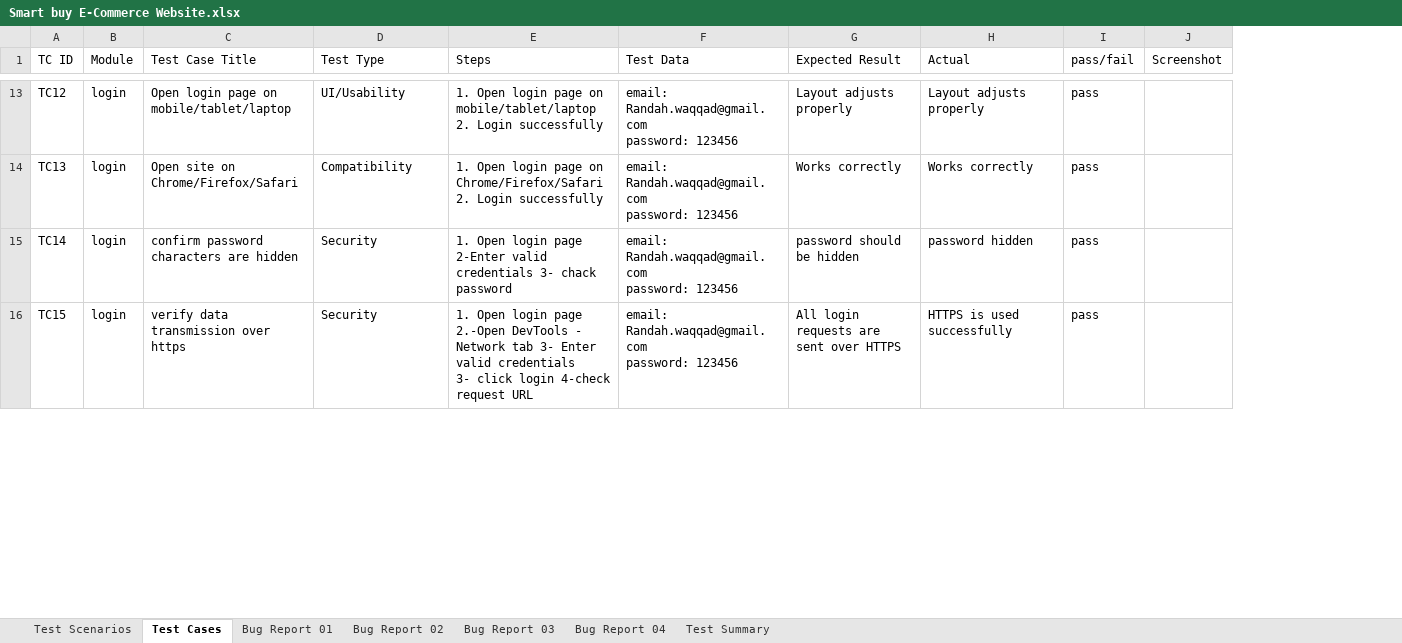
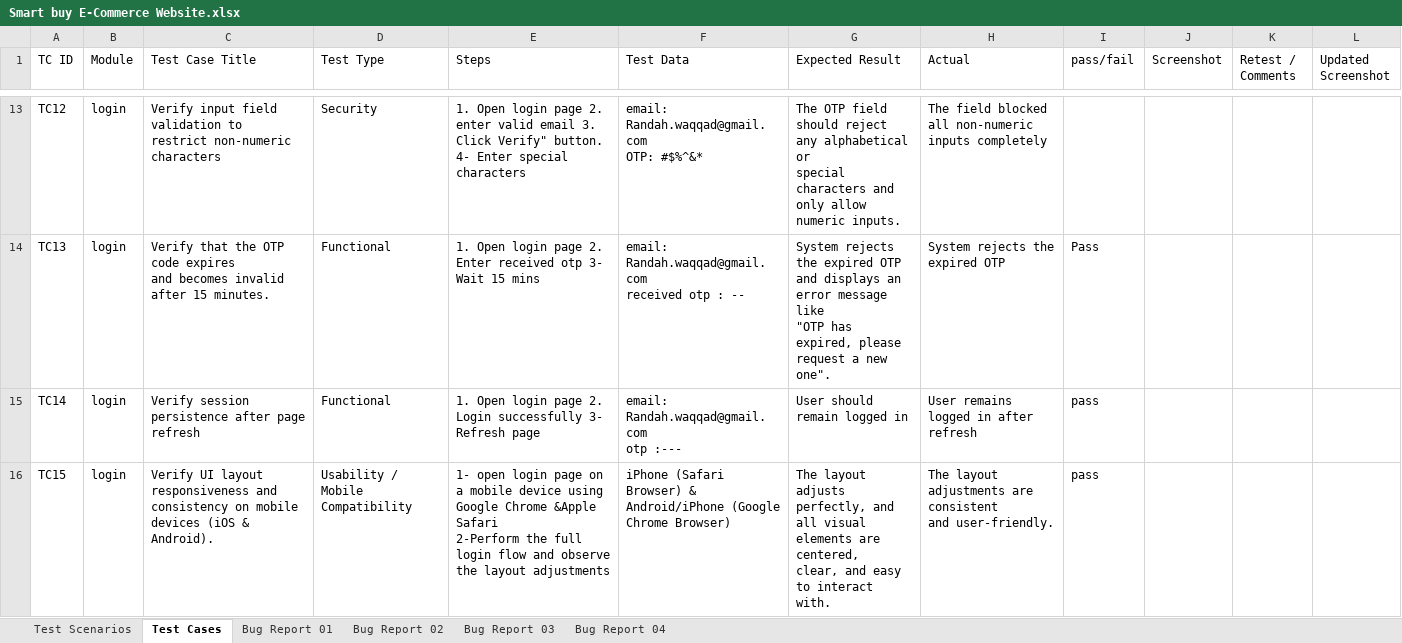
Before and after one commit to randah206/Smart-Buy-QA-Testing-Project, an Excel workbook: Smart buy E-Commerce Website.xlsx, sheet Test Cases, drawn as a sheet; only a part is shown, gaps mark what is left out; values as stored, in another font and other column widths than the file's, no cell formats; charts and pictures not drawn; ↵ is a line break in a cell; the diff covers the shown part only; the diff names each change by its address in the sheet, - before the commit and + after, or states it on an @@ line.

Commit message:
Add files via upload
Add new test cases to the Excel sheet// Update bug report with latest issues found

```diff
--- a/Smart buy E-Commerce Website.xlsx (sheet Test Cases)
+++ b/Smart buy E-Commerce Website.xlsx (sheet Test Cases)
-sheet tab: Test Summary
+column K (Retest / Comments), empty
+column L (Updated Screenshot), empty
-C13 (Test Case Title): Open login page on mobile/tablet/laptop
+C13 (Test Case Title): Verify input field validation to ↵ restrict non-numeric characters
-D13 (Test Type): UI/Usability
+D13 (Test Type): Security
-E13 (Steps): …login page on mobile/tablet/laptop 2. Login successfully
+E13 (Steps): …login page 2. enter valid email 3. Click Verify" button. 4- Enter special characters
-F13 (Test Data): email: Randah.waqqad@gmail.com ↵ password: 123456
+F13 (Test Data): email: Randah.waqqad@gmail.com ↵ OTP: #$%^&*
-G13 (Expected Result): Layout adjusts properly
+G13 (Expected Result): The OTP field should reject any alphabetical or ↵ special characters and only allow numeric inputs.
-H13 (Actual): Layout adjusts properly
+H13 (Actual): The field blocked all non-numeric ↵ inputs completely
-I13 (pass/fail): pass
+I13 (pass/fail): (empty)
-C14 (Test Case Title): Open site on Chrome/Firefox/Safari
+C14 (Test Case Title): Verify that the OTP code expires ↵ and becomes invalid after 15 minutes.
-D14 (Test Type): Compatibility
+D14 (Test Type): Functional
-E14 (Steps): …login page on Chrome/Firefox/Safari 2. Login successfully
+E14 (Steps): …login page 2. Enter received otp 3- Wait 15 mins
-F14 (Test Data): email: Randah.waqqad@gmail.com ↵ password: 123456
+F14 (Test Data): email: Randah.waqqad@gmail.com ↵ received otp : --
-G14 (Expected Result): Works correctly
+G14 (Expected Result): System rejects the expired OTP and displays an error message like ↵ "OTP has expired, please request a new one".
-H14 (Actual): Works correctly
+H14 (Actual): System rejects the expired OTP
-I14 (pass/fail): pass
+I14 (pass/fail): Pass
-C15 (Test Case Title): confirm password characters are hidden
+C15 (Test Case Title): Verify session persistence after page refresh
-D15 (Test Type): Security
+D15 (Test Type): Functional
-E15 (Steps): …login page 2-Enter valid credentials 3- chack password
+E15 (Steps): …login page 2. Login successfully 3- Refresh page
-F15 (Test Data): email: Randah.waqqad@gmail.com ↵ password: 123456
+F15 (Test Data): email: Randah.waqqad@gmail.com ↵ otp :---
-G15 (Expected Result): password should be hidden
+G15 (Expected Result): User should remain logged in
-H15 (Actual): password hidden
+H15 (Actual): User remains logged in after refresh
-C16 (Test Case Title): verify data transmission over https
+C16 (Test Case Title): Verify UI layout responsiveness and consistency on mobile devices (iOS & Android).
-D16 (Test Type): Security
+D16 (Test Type): Usability / Mobile Compatibility
-E16 (Steps): 1. Open login page 2.-Open DevTools - Network tab 3- Enter valid credentials ↵ 3- click login 4-check request URL
+E16 (Steps): 1- open login page on a mobile device using Google Chrome &Apple Safari ↵ 2-Perform the full login flow and observe the layout adjustments
-F16 (Test Data): email: Randah.waqqad@gmail.com ↵ password: 123456
+F16 (Test Data): iPhone (Safari Browser) & Android/iPhone (Google Chrome Browser)
-G16 (Expected Result): All login requests are sent over HTTPS
+G16 (Expected Result): The layout adjusts perfectly, and all visual elements are centered, ↵ clear, and easy to interact with.
-H16 (Actual): HTTPS is used successfully
+H16 (Actual): The layout adjustments are consistent ↵ and user-friendly.
```
Also changed, not shown: 9 added rows and 207 edited cells elsewhere in this sheet, sheet Bug Report 03, sheet Bug Report 04, sheet Bug Report 02, sheet Bug Report 01, sheet Test Scenarios, cell formats, charts or pictures.
